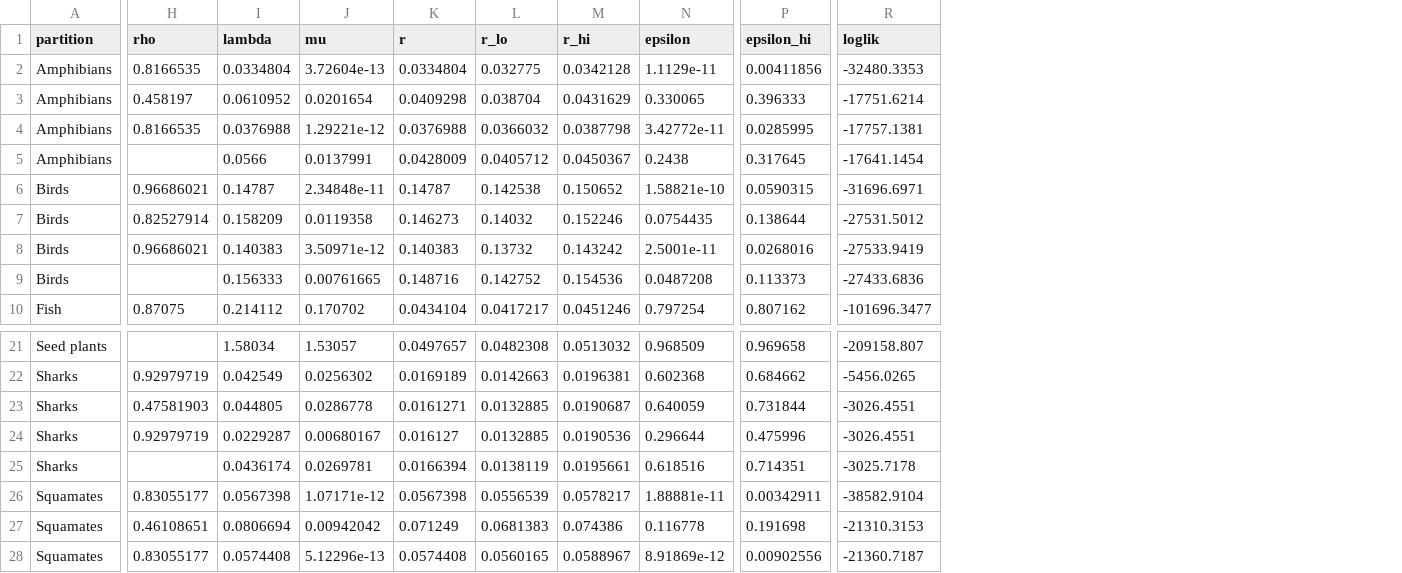
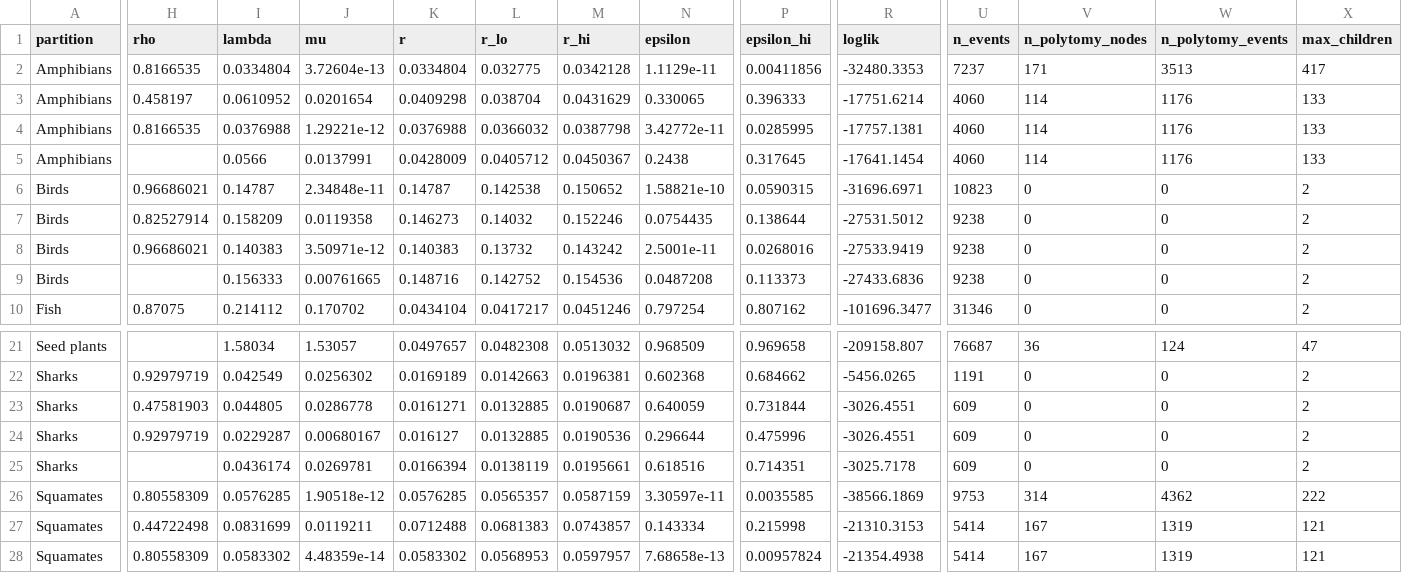
Before and after one commit to franciscorichter/phylo-species-atlas, a CSV file: paper/worked_example_bd.csv, drawn as a sheet; only a part is shown, gaps mark what is left out; the diff covers the shown part only; the diff names each change by its address in the sheet, - before the commit and + after, or states it on an @@ line.

```diff
--- a/paper/worked_example_bd.csv
+++ b/paper/worked_example_bd.csv
+column U (n_events), rows 2-10: 7237 | 4060 | 4060 | 4060 | 10823 | 9238 | 9238 | 9238 | 31346; rows 21-28: 76687 | 1191 | 609 | 609 | 609 | 9753 | 5414 | 5414
+column V (n_polytomy_nodes), rows 2-10: 171 | 114 | 114 | 114 | 0 | 0 | 0 | 0 | 0; rows 21-28: 36 | 0 | 0 | 0 | 0 | 314 | 167 | 167
+column W (n_polytomy_events), rows 2-10: 3513 | 1176 | 1176 | 1176 | 0 | 0 | 0 | 0 | 0; rows 21-28: 124 | 0 | 0 | 0 | 0 | 4362 | 1319 | 1319
+column X (max_children), rows 2-10: 417 | 133 | 133 | 133 | 2 | 2 | 2 | 2 | 2; rows 21-28: 47 | 2 | 2 | 2 | 2 | 222 | 121 | 121
-H26 (rho): 0.83055177
+H26 (rho): 0.80558309
-I26 (lambda): 0.0567398
+I26 (lambda): 0.0576285
-J26 (mu): 1.07171e-12
+J26 (mu): 1.90518e-12
-K26 (r): 0.0567398
+K26 (r): 0.0576285
-L26 (r_lo): 0.0556539
+L26 (r_lo): 0.0565357
-M26 (r_hi): 0.0578217
+M26 (r_hi): 0.0587159
-N26 (epsilon): 1.88881e-11
+N26 (epsilon): 3.30597e-11
-P26 (epsilon_hi): 0.00342911
+P26 (epsilon_hi): 0.0035585
-R26 (loglik): -38582.9104
+R26 (loglik): -38566.1869
-H27 (rho): 0.46108651
+H27 (rho): 0.44722498
-I27 (lambda): 0.0806694
+I27 (lambda): 0.0831699
-J27 (mu): 0.00942042
+J27 (mu): 0.0119211
-K27 (r): 0.071249
+K27 (r): 0.0712488
-M27 (r_hi): 0.074386
+M27 (r_hi): 0.0743857
-N27 (epsilon): 0.116778
+N27 (epsilon): 0.143334
-P27 (epsilon_hi): 0.191698
+P27 (epsilon_hi): 0.215998
-H28 (rho): 0.83055177
+H28 (rho): 0.80558309
-I28 (lambda): 0.0574408
+I28 (lambda): 0.0583302
-J28 (mu): 5.12296e-13
+J28 (mu): 4.48359e-14
-K28 (r): 0.0574408
+K28 (r): 0.0583302
-L28 (r_lo): 0.0560165
+L28 (r_lo): 0.0568953
-M28 (r_hi): 0.0588967
+M28 (r_hi): 0.0597957
-N28 (epsilon): 8.91869e-12
+N28 (epsilon): 7.68658e-13
-P28 (epsilon_hi): 0.00902556
+P28 (epsilon_hi): 0.00957824
-R28 (loglik): -21360.7187
+R28 (loglik): -21354.4938
```
Also changed, not shown: 11 edited cells elsewhere in this file, paper/supp_worked_families.csv, paper/supp_worked_fits.csv, 50 other files.
